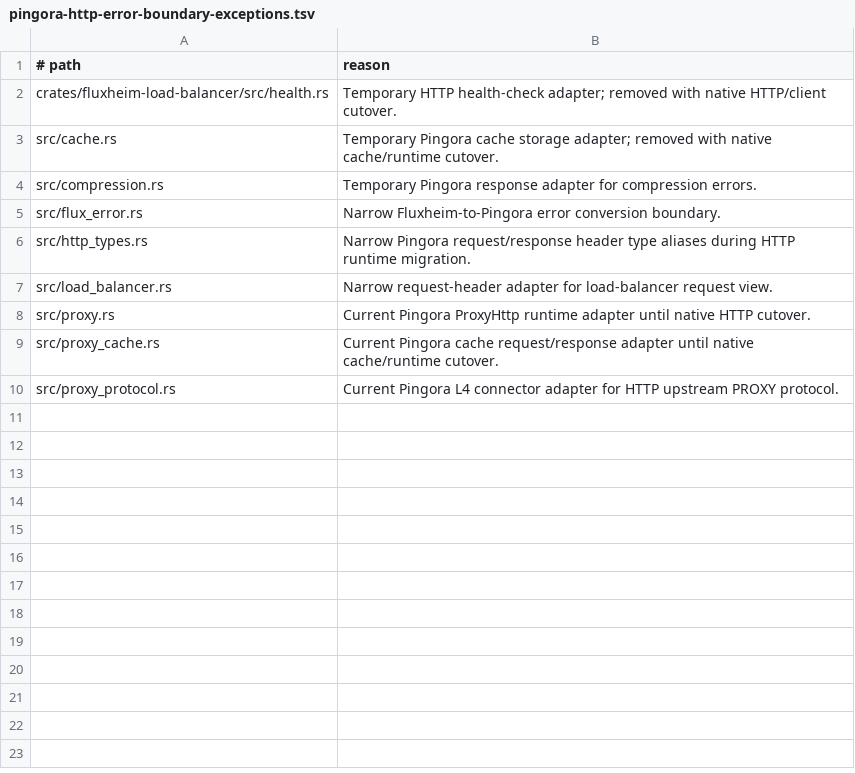
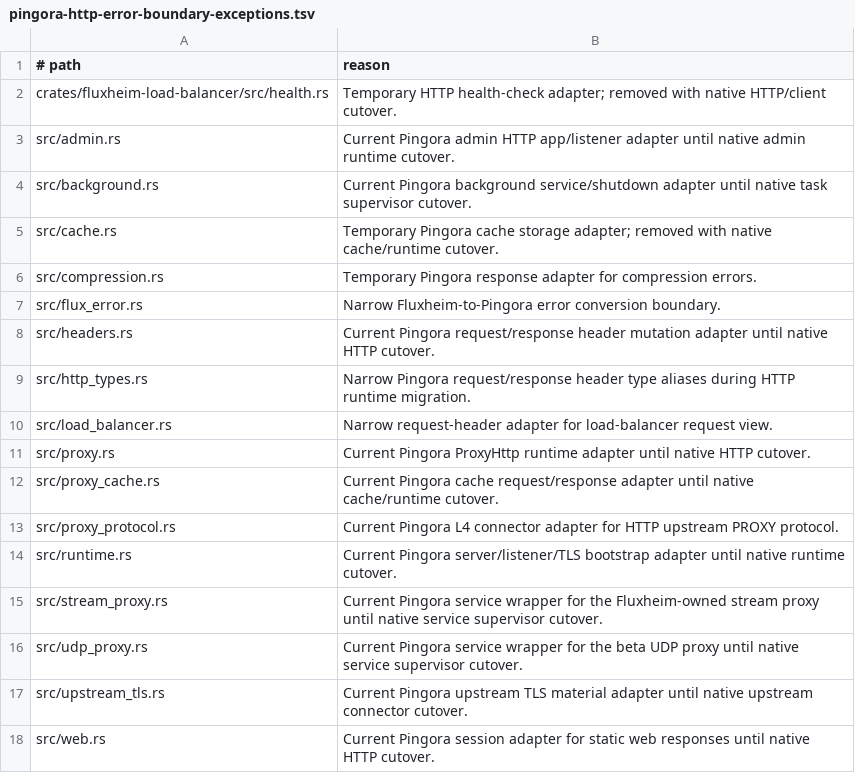
Before and after one commit to valkyoth/fluxheim, a TSV file: docs/pingora-http-error-boundary-exceptions.tsv, drawn as a sheet; the diff names each change by its address in the sheet, - before the commit and + after, or states it on an @@ line.

```diff
--- a/docs/pingora-http-error-boundary-exceptions.tsv
+++ b/docs/pingora-http-error-boundary-exceptions.tsv
+row 3: src/admin.rs | Current Pingora admin HTTP app/listener adapter until native admin runtime cutover.
+row 4: src/background.rs | Current Pingora background service/shutdown adapter until native task supervisor cutover.
+row 8: src/headers.rs | Current Pingora request/response header mutation adapter until native HTTP cutover.
+row 14: src/runtime.rs | Current Pingora server/listener/TLS bootstrap adapter until native runtime cutover.
+row 15: src/stream_proxy.rs | Current Pingora service wrapper for the Fluxheim-owned stream proxy until native service supervisor cutover.
+row 16: src/udp_proxy.rs | Current Pingora service wrapper for the beta UDP proxy until native service supervisor cutover.
+row 17: src/upstream_tls.rs | Current Pingora upstream TLS material adapter until native upstream connector cutover.
+row 18: src/web.rs | Current Pingora session adapter for static web responses until native HTTP cutover.
```
Also changed, not shown: 8 other files.
